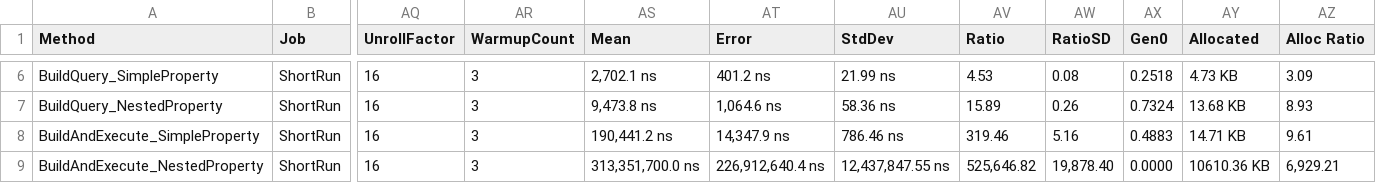
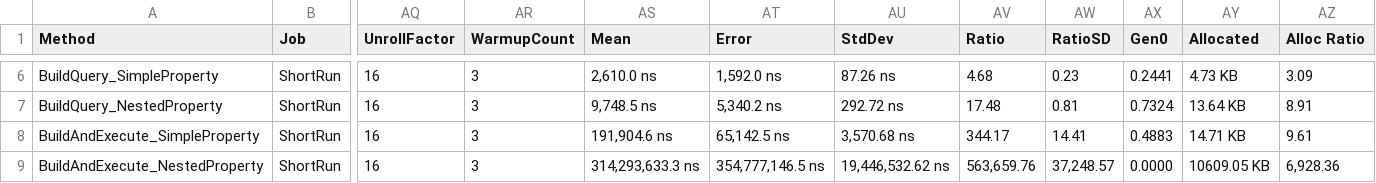
Before and after one commit to tghamm/dynamic-linq-query-builder, a CSV file: Castle.DynamicLinqQueryBuilder.Benchmarks/BenchmarkDotNet.Artifacts/results/Castle.DynamicLinqQueryBuilder.Benchmarks.Benchmarks.ExpressionBuildBenchmarks-report.csv, drawn as a sheet; only a part is shown, gaps mark what is left out; the diff covers the shown part only; the diff names each change by its address in the sheet, - before the commit and + after, or states it on an @@ line.

```diff
--- a/Castle.DynamicLinqQueryBuilder.Benchmarks/BenchmarkDotNet.Artifacts/results/Castle.DynamicLinqQueryBuilder.Benchmarks.Benchmarks.ExpressionBuildBenchmarks-report.csv
+++ b/Castle.DynamicLinqQueryBuilder.Benchmarks/BenchmarkDotNet.Artifacts/results/Castle.DynamicLinqQueryBuilder.Benchmarks.Benchmarks.ExpressionBuildBenchmarks-report.csv
-AS6 (Mean): 2,702.1 ns
+AS6 (Mean): 2,610.0 ns
-AT6 (Error): 401.2 ns
+AT6 (Error): 1,592.0 ns
-AU6 (StdDev): 21.99 ns
+AU6 (StdDev): 87.26 ns
-AV6 (Ratio): 4.53
+AV6 (Ratio): 4.68
-AW6 (RatioSD): 0.08
+AW6 (RatioSD): 0.23
-AX6 (Gen0): 0.2518
+AX6 (Gen0): 0.2441
-AS7 (Mean): 9,473.8 ns
+AS7 (Mean): 9,748.5 ns
-AT7 (Error): 1,064.6 ns
+AT7 (Error): 5,340.2 ns
-AU7 (StdDev): 58.36 ns
+AU7 (StdDev): 292.72 ns
-AV7 (Ratio): 15.89
+AV7 (Ratio): 17.48
-AW7 (RatioSD): 0.26
+AW7 (RatioSD): 0.81
-AY7 (Allocated): 13.68 KB
+AY7 (Allocated): 13.64 KB
-AZ7 (Alloc Ratio): 8.93
+AZ7 (Alloc Ratio): 8.91
-AS8 (Mean): 190,441.2 ns
+AS8 (Mean): 191,904.6 ns
-AT8 (Error): 14,347.9 ns
+AT8 (Error): 65,142.5 ns
-AU8 (StdDev): 786.46 ns
+AU8 (StdDev): 3,570.68 ns
-AV8 (Ratio): 319.46
+AV8 (Ratio): 344.17
-AW8 (RatioSD): 5.16
+AW8 (RatioSD): 14.41
-AS9 (Mean): 313,351,700.0 ns
+AS9 (Mean): 314,293,633.3 ns
-AT9 (Error): 226,912,640.4 ns
+AT9 (Error): 354,777,146.5 ns
-AU9 (StdDev): 12,437,847.55 ns
+AU9 (StdDev): 19,446,532.62 ns
-AV9 (Ratio): 525,646.82
+AV9 (Ratio): 563,659.76
-AW9 (RatioSD): 19,878.40
+AW9 (RatioSD): 37,248.57
-AY9 (Allocated): 10610.36 KB
+AY9 (Allocated): 10609.05 KB
-AZ9 (Alloc Ratio): 6,929.21
+AZ9 (Alloc Ratio): 6,928.36
```
Also changed, not shown: 27 edited cells elsewhere in this file, Castle.DynamicLinqQueryBuilder.Benchmarks/BenchmarkDotNet.Artifacts/results/Castle.DynamicLinqQueryBuilder.Benchmarks.Benchmarks.CachingBenchmarks-report.csv, Castle.DynamicLinqQueryBuilder.Benchmarks/BenchmarkDotNet.Artifacts/results/Castle.DynamicLinqQueryBuilder.Benchmarks.Benchmarks.OperatorBenchmarks-report.csv, 20 other files.
